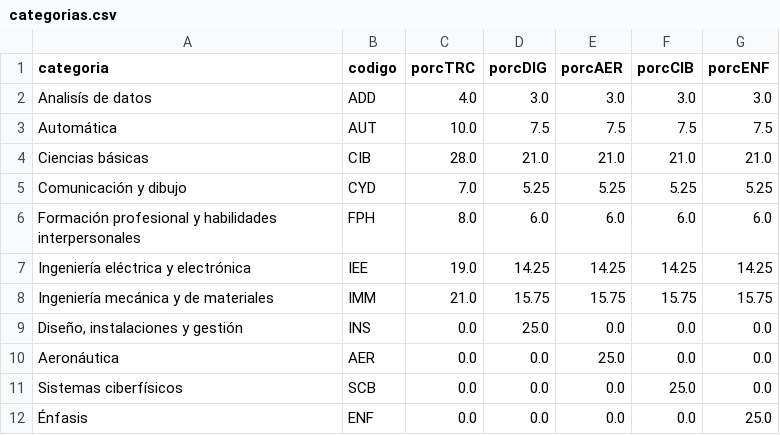
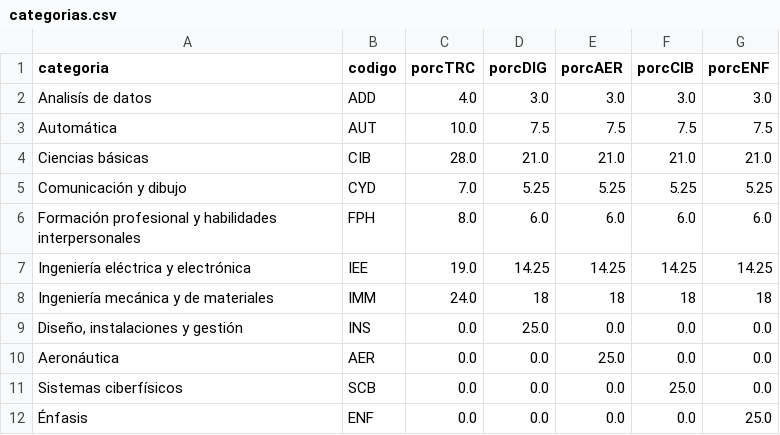
Before and after one commit to EIEM-TEC/IEM_programas, a CSV file: categorias.csv, drawn as a sheet.

```diff
--- a/categorias.csv
+++ b/categorias.csv
@@ -7,3 +7,3 @@ Formación profesional y habilidades interpersonales,FPH,8.0,6.0,6.0,6.0,6.0
 Ingeniería eléctrica y electrónica,IEE,19.0,14.25,14.25,14.25,14.25
-Ingeniería mecánica y de materiales,IMM,21.0,15.75,15.75,15.75,15.75
+Ingeniería mecánica y de materiales,IMM,24.0,18,18,18,18
 "Diseño, instalaciones y gestión",INS,0.0,25.0,0.0,0.0,0.0
```
Also changed, not shown: cursos_EM.csv, malla_EM.csv, 3 other files.
